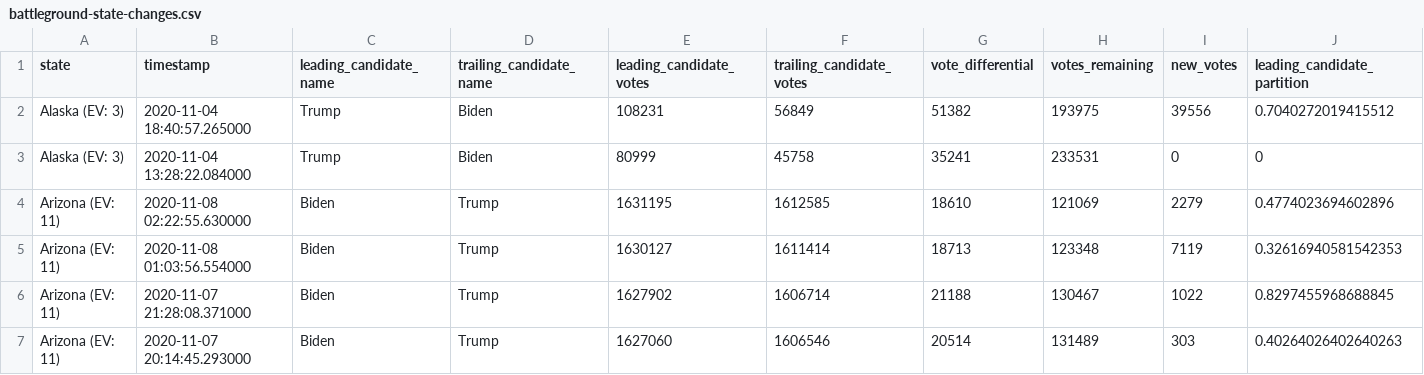
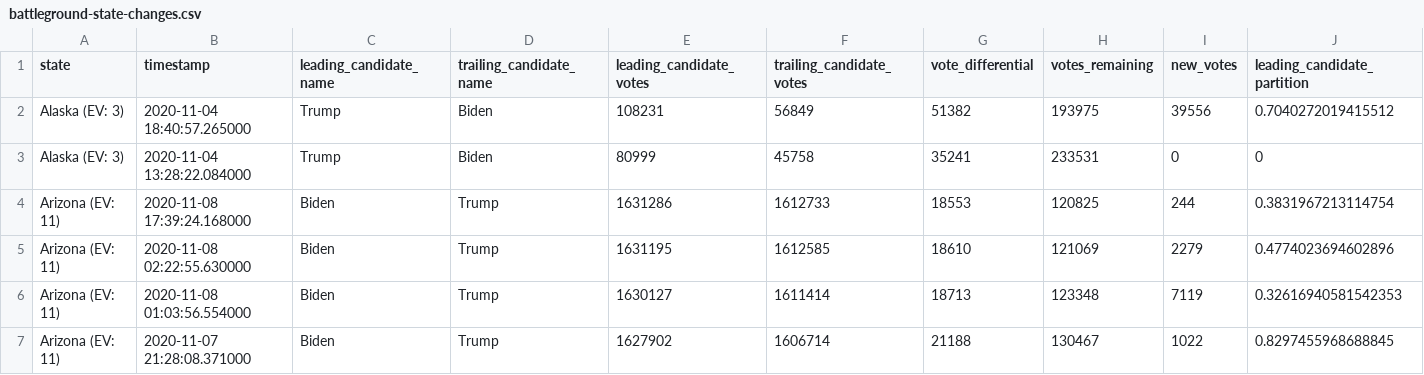
Before and after one commit to ShahyarTaheri/nyt-2020-election-scraper, a CSV file: battleground-state-changes.csv, drawn as a sheet; only a part is shown; the shorter side is filled out with more unchanged rows; rows hold the shown columns only; the diff names each change by its address in the sheet, - before the commit and + after, or states it on an @@ line.

```diff
--- a/battleground-state-changes.csv
+++ b/battleground-state-changes.csv
+row 4: Arizona (EV: 11) | 2020-11-08 17:39:24.168000 | Biden | Trump | 1631286 | 1612733 | 18553 | 120825 | 244 | 0.3831967213114754
```
Also changed, not shown: 4 other files.
